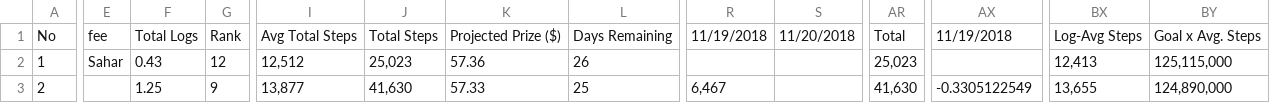
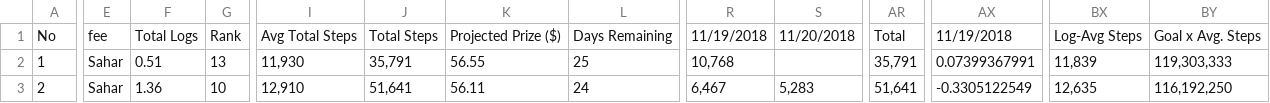
Before and after one commit to synchronization/challenge, a CSV file: Challenge.csv, drawn as a sheet; only a part is shown, gaps mark what is left out; the diff covers the shown part only; the diff names each change by its address in the sheet, - before the commit and + after, or states it on an @@ line.

```diff
--- a/Challenge.csv
+++ b/Challenge.csv
-F2: 0.43
+F2: 0.51
-G2: 12
+G2: 13
-I2: 12,512
+I2: 11,930
-J2: 25,023
+J2: 35,791
-K2: 57.36
+K2: 56.55
-L2: 26
+L2: 25
-R2: (empty)
+R2: 10,768
-AR2: 25,023
+AR2: 35,791
-AX2: (empty)
+AX2: 0.07399367991
-BX2: 12,413
+BX2: 11,839
-BY2: 125,115,000
+BY2: 119,303,333
-E3: (empty)
+E3: Sahar
-F3: 1.25
+F3: 1.36
-G3: 9
+G3: 10
-I3: 13,877
+I3: 12,910
-J3: 41,630
+J3: 51,641
-K3: 57.33
+K3: 56.11
-L3: 25
+L3: 24
-S3: (empty)
+S3: 5,283
-AR3: 41,630
+AR3: 51,641
-BX3: 13,655
+BX3: 12,635
-BY3: 124,890,000
+BY3: 116,192,250
```
Also changed, not shown: 127 edited cells elsewhere in this file, acc-data.tsv.
